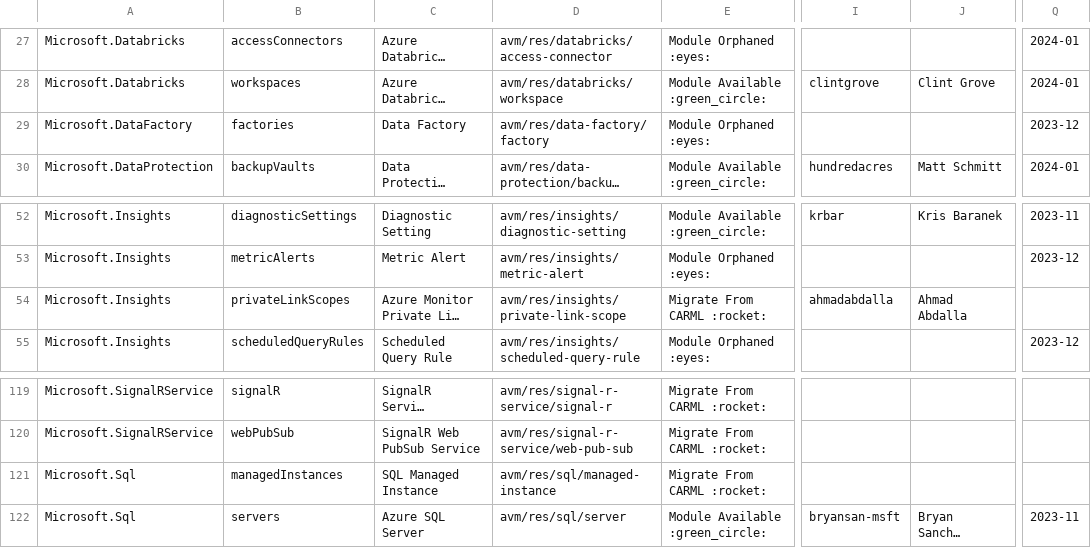
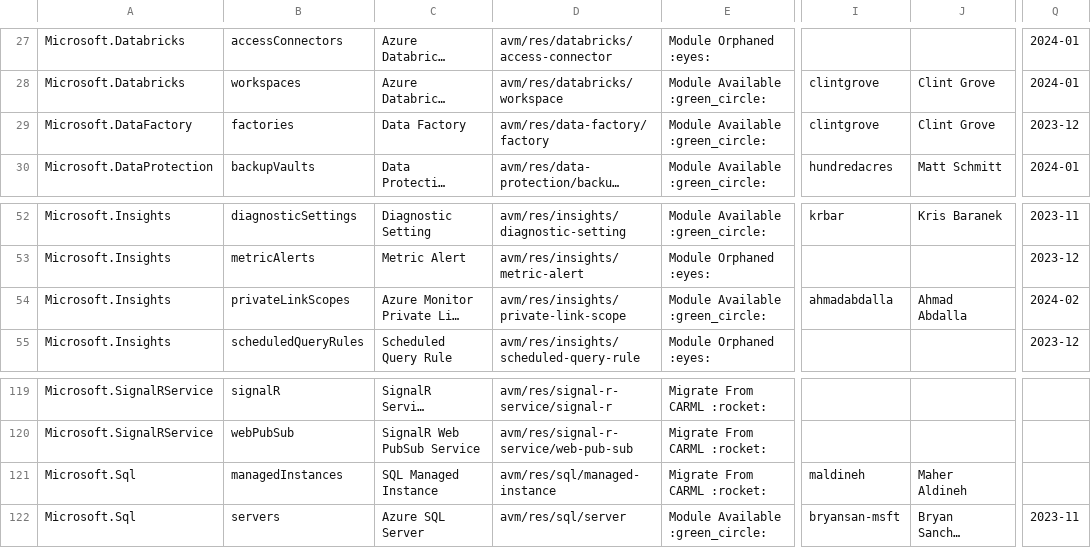
Before and after one commit to Azure/Azure-Verified-Modules, a CSV file: docs/static/module-indexes/BicepResourceModules.csv, drawn as a sheet; only a part is shown, gaps mark what is left out; long unchanged cells end in …; the diff names each change by its address in the sheet, - before the commit and + after, or states it on an @@ line.

Commit message:
Bicep module index updates

```diff
--- a/docs/static/module-indexes/BicepResourceModules.csv
+++ b/docs/static/module-indexes/BicepResourceModules.csv
-E29: Module Orphaned :eyes:
+E29: Module Available :green_circle:
-I29: (empty)
+I29: clintgrove
-J29: (empty)
+J29: Clint Grove
-E54: Migrate From CARML :rocket:
+E54: Module Available :green_circle:
-Q54: (empty)
+Q54: 2024-02
-I121: (empty)
+I121: maldineh
-J121: (empty)
+J121: Maher Aldineh
```
